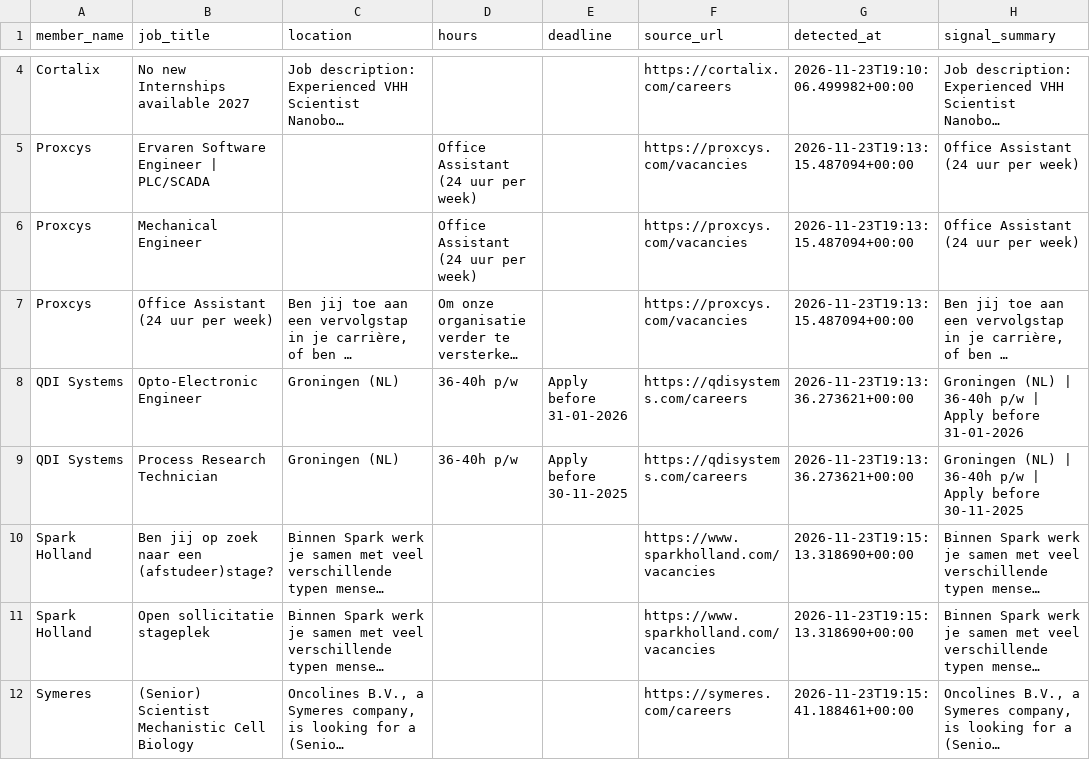
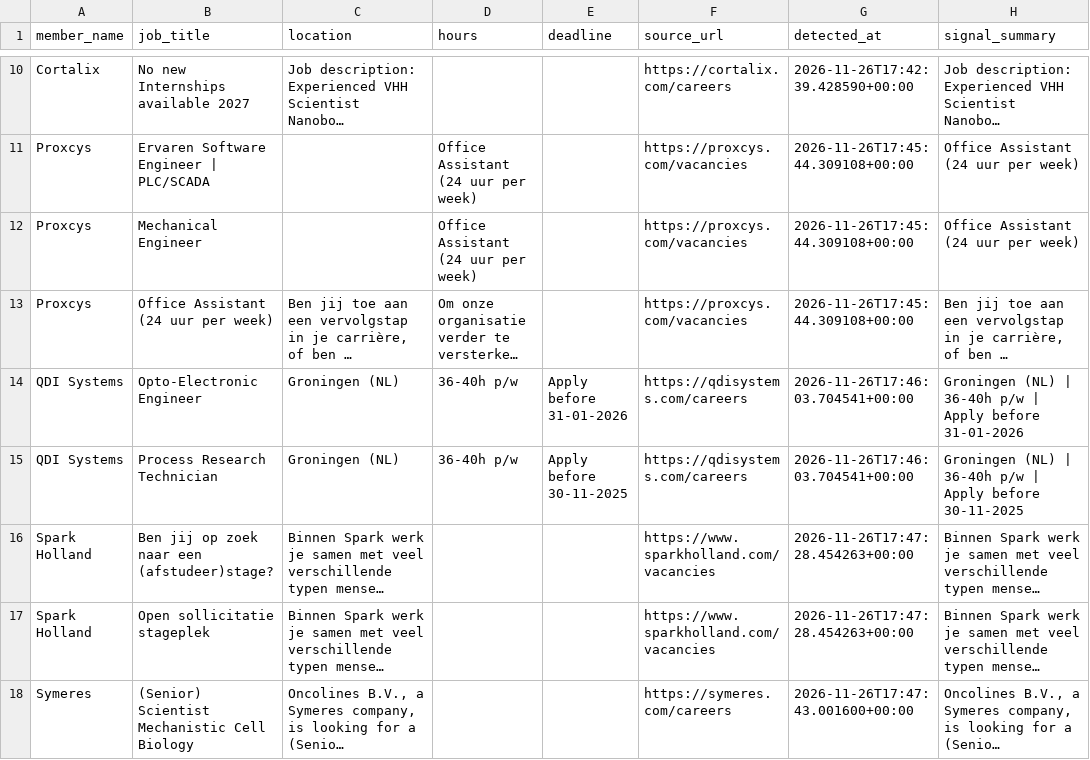
Before and after one commit to IrisTig/LC, a CSV file: dashboard_data/member_jobs.csv, drawn as a sheet; only a part is shown, gaps mark what is left out; long unchanged cells end in …; addresses are those after the commit; the diff covers the shown part only; the diff names each change by its address in the sheet, - before the commit and + after, or states it on an @@ line.

```diff
--- a/dashboard_data/member_jobs.csv
+++ b/dashboard_data/member_jobs.csv
-G10 (detected_at): 2026-11-23T19:10:06.499982+00:00
+G10 (detected_at): 2026-11-26T17:42:39.428590+00:00
-G11:G13 (detected_at): 2026-11-23T19:13:15.487094+00:00
+G11:G13 (detected_at): 2026-11-26T17:45:44.309108+00:00
-G14:G15 (detected_at): 2026-11-23T19:13:36.273621+00:00
+G14:G15 (detected_at): 2026-11-26T17:46:03.704541+00:00
-G16:G17 (detected_at): 2026-11-23T19:15:13.318690+00:00
+G16:G17 (detected_at): 2026-11-26T17:47:28.454263+00:00
-G18 (detected_at): 2026-11-23T19:15:41.188461+00:00
+G18 (detected_at): 2026-11-26T17:47:43.001600+00:00
```
Also changed, not shown: 6 added rows and 2 edited cells elsewhere in this file, dashboard_data/classified_recent_news.csv, dashboard_data/life_members.csv, 1 other file.
